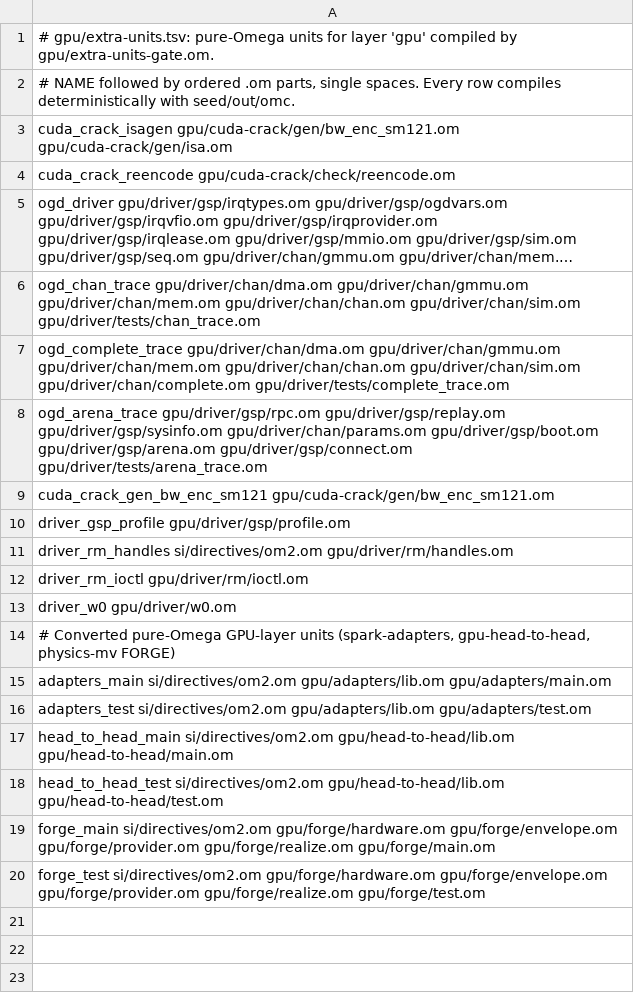
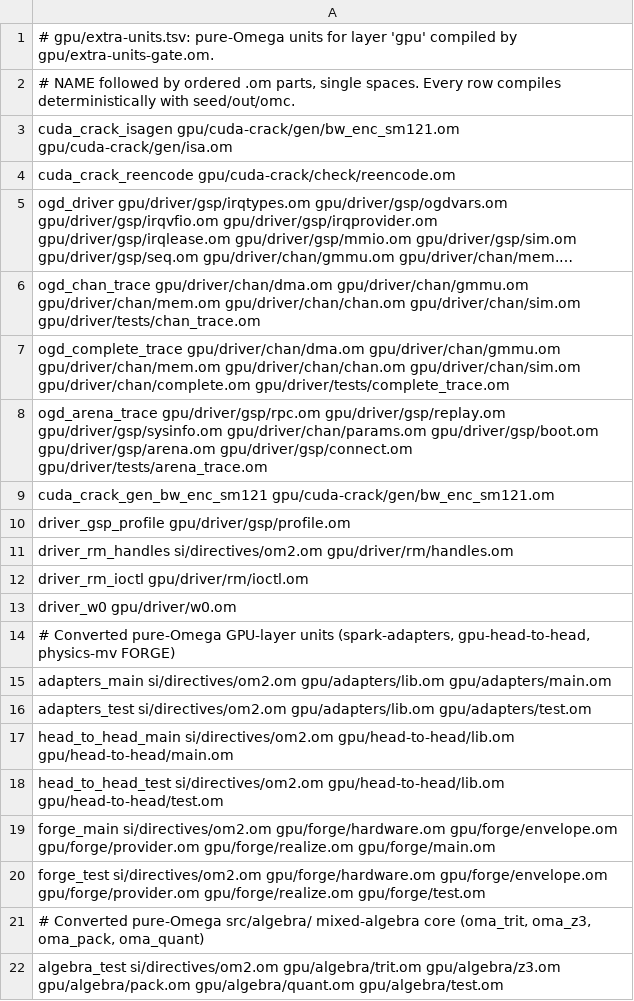
Before and after one commit to drakestapleton/omega-mv, a TSV file: gpu/extra-units.tsv, drawn as a sheet; long unchanged cells end in …; the diff names each change by its address in the sheet, - before the commit and + after, or states it on an @@ line.

Commit message:
DRA-983 gpu/algebra: convert src/algebra mixed-algebra core (trit, z3, pack, quant) to pure seeded Omega

```diff
--- a/gpu/extra-units.tsv
+++ b/gpu/extra-units.tsv
+row 21: # Converted pure-Omega src/algebra/ mixed-algebra core (oma_trit, oma_z3, oma_pack, oma_quant)
+row 22: algebra_test si/directives/om2.om gpu/algebra/trit.om gpu/algebra/z3.om gpu/algebra/pack.om gpu/algebra/quant.om gpu/algebra/test.om
```
Also changed, not shown: 5 other files.
